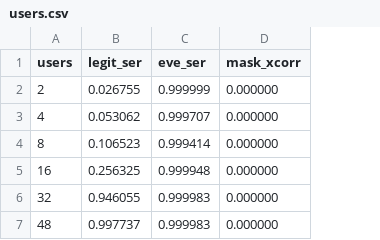
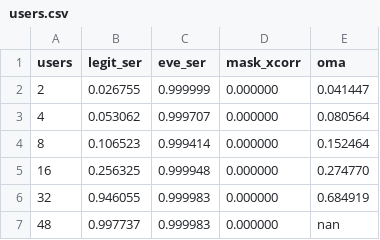
Before and after one commit to KiHoLee/TOIFAS, a CSV file: data/users.csv, drawn as a sheet; the diff names each change by its address in the sheet, - before the commit and + after, or states it on an @@ line.

```diff
--- a/data/users.csv
+++ b/data/users.csv
+column E (oma), rows 2-7: 0.041447 | 0.080564 | 0.152464 | 0.274770 | 0.684919 | nan
```
Also changed, not shown: data/sec_jam_cmp.csv, data/sec_keylen.csv, 14 other files.
